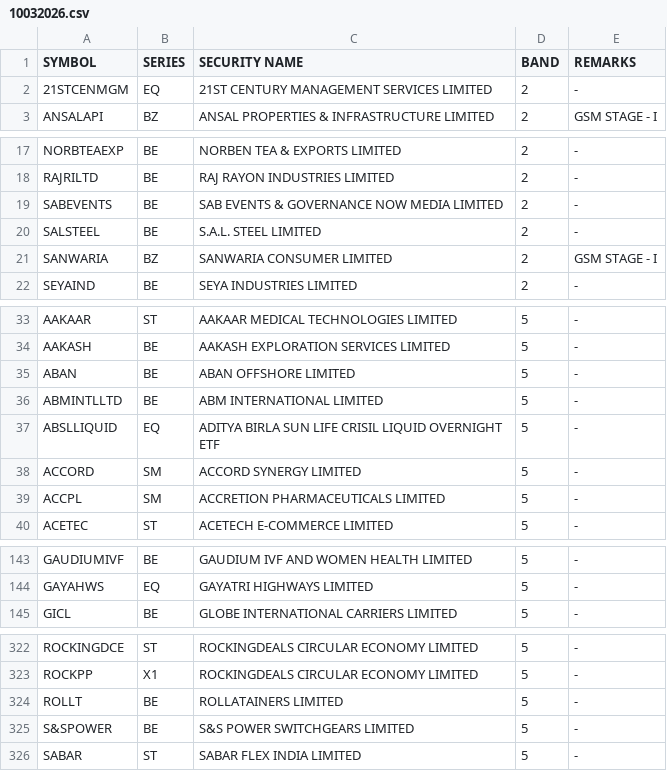
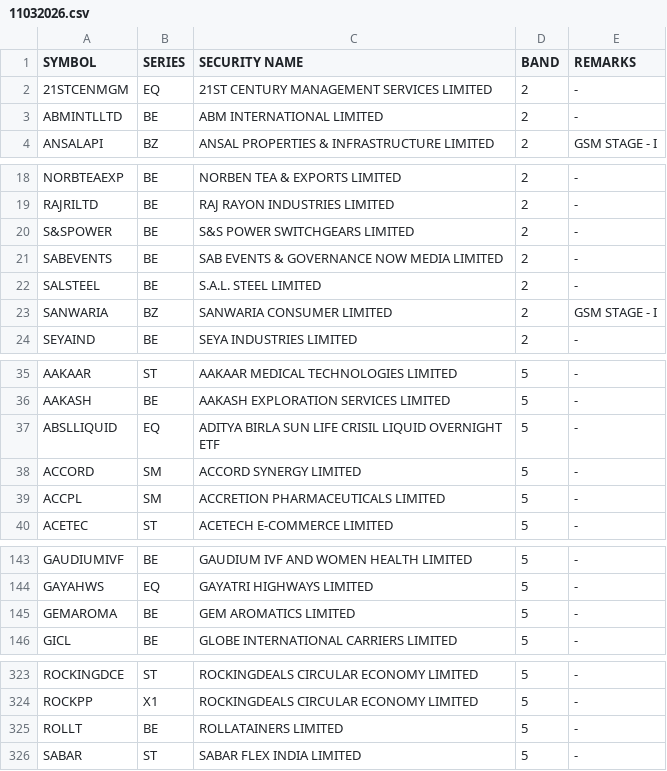
Before and after one commit to Anny26022/price_band, a CSV file: 11032026.csv (was 10032026.csv), drawn as a sheet; only a part is shown, gaps mark what is left out; removed rows and columns are numbered as before the commit, all else as after; the diff covers the shown part only; the diff names each change by its address in the sheet, - before the commit and + after, or states it on an @@ line.

```diff
--- a/10032026.csv
+++ b/11032026.csv
+row 3: ABMINTLLTD | BE | ABM INTERNATIONAL LIMITED | 2 | -
+row 20: S&SPOWER | BE | S&S POWER SWITCHGEARS LIMITED | 2 | -
-row 35: ABAN | BE | ABAN OFFSHORE LIMITED | 5 | -
-row 36: ABMINTLLTD | BE | ABM INTERNATIONAL LIMITED | 5 | -
+row 145: GEMAROMA | BE | GEM AROMATICS LIMITED | 5 | -
-row 325: S&SPOWER | BE | S&S POWER SWITCHGEARS LIMITED | 5 | -
```
Also changed, not shown: 3 added rows, 3 removed rows and 1 edited cell elsewhere in this file.
